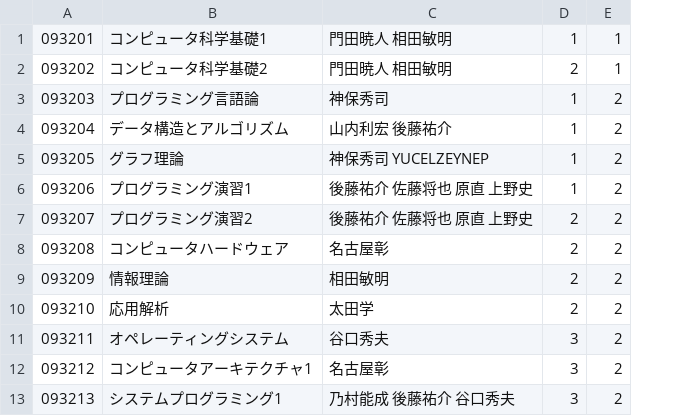
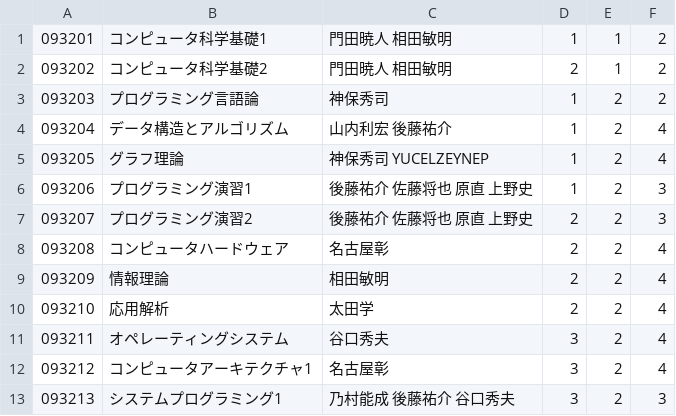
Before and after one commit to matsuda0528/swallow_demo, a CSV file: src/cyllabus.csv, drawn as a sheet; only a part is shown; the diff names each change by its address in the sheet, - before the commit and + after, or states it on an @@ line.

```diff
--- a/src/cyllabus.csv
+++ b/src/cyllabus.csv
+column F, rows 1-13: 2 | 2 | 2 | 4 | 4 | 3 | 3 | 4 | 4 | 4 | 4 | 4 | 3
```
Also changed, not shown: 3 other files.
